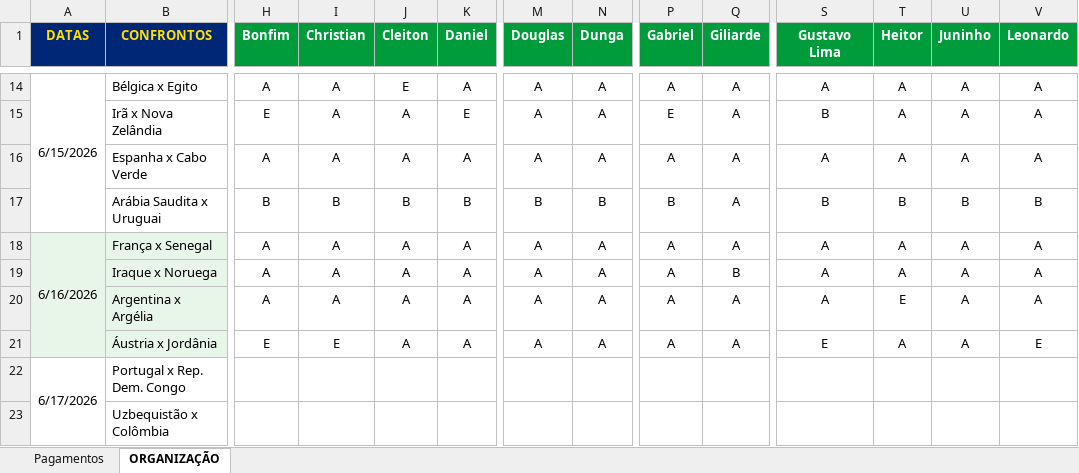
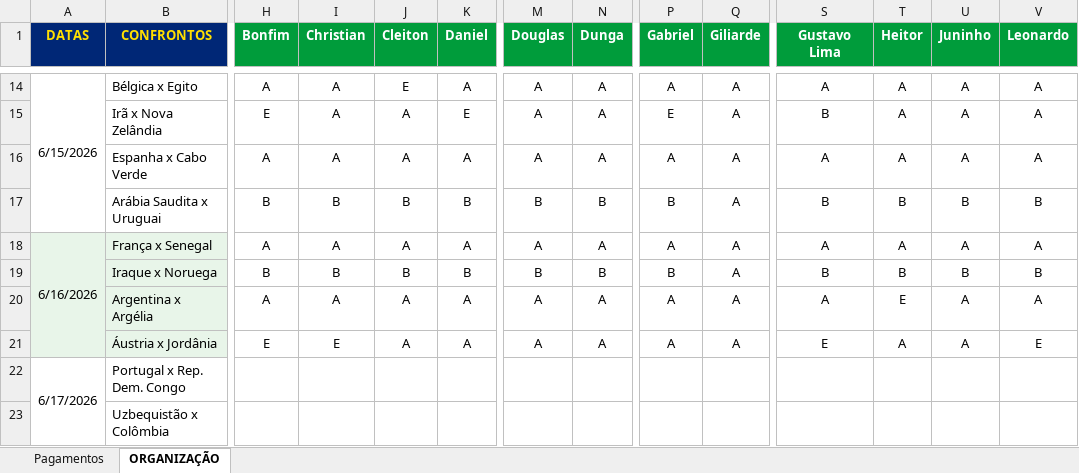
Before and after one commit to ChristianBranco/BolaoCopa, an Excel workbook: BOLAO.xlsx, sheet ORGANIZAÇÃO, drawn as a sheet; only a part is shown, gaps mark what is left out; values as stored, in another font and other column widths than the file's, no borders; conditional formats not drawn; the diff covers the shown part only; the diff names each change by its address in the sheet, - before the commit and + after, or states it on an @@ line.

Commit message:
Update BOLAO.xlsx

```diff
--- a/BOLAO.xlsx (sheet ORGANIZAÇÃO)
+++ b/BOLAO.xlsx (sheet ORGANIZAÇÃO)
-H19 (Bonfim): A
+H19 (Bonfim): B
-I19 (Christian): A
+I19 (Christian): B
-J19 (Cleiton): A
+J19 (Cleiton): B
-K19 (Daniel): A
+K19 (Daniel): B
-M19 (Douglas): A
+M19 (Douglas): B
-N19 (Dunga): A
+N19 (Dunga): B
-P19 (Gabriel): A
+P19 (Gabriel): B
-Q19 (Giliarde): B
+Q19 (Giliarde): A
-S19 (Gustavo Lima): A
+S19 (Gustavo Lima): B
-T19 (Heitor): A
+T19 (Heitor): B
-U19 (Juninho): A
+U19 (Juninho): B
-V19 (Leonardo): A
+V19 (Leonardo): B
```
Also changed, not shown: 4 edited cells elsewhere in this sheet.
